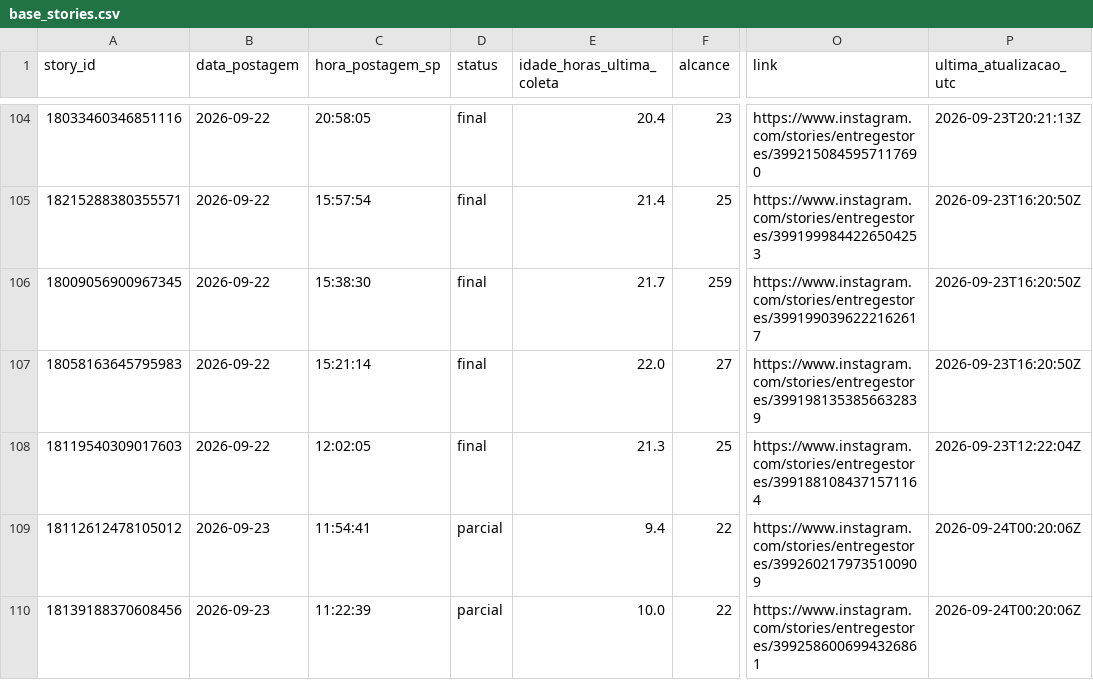
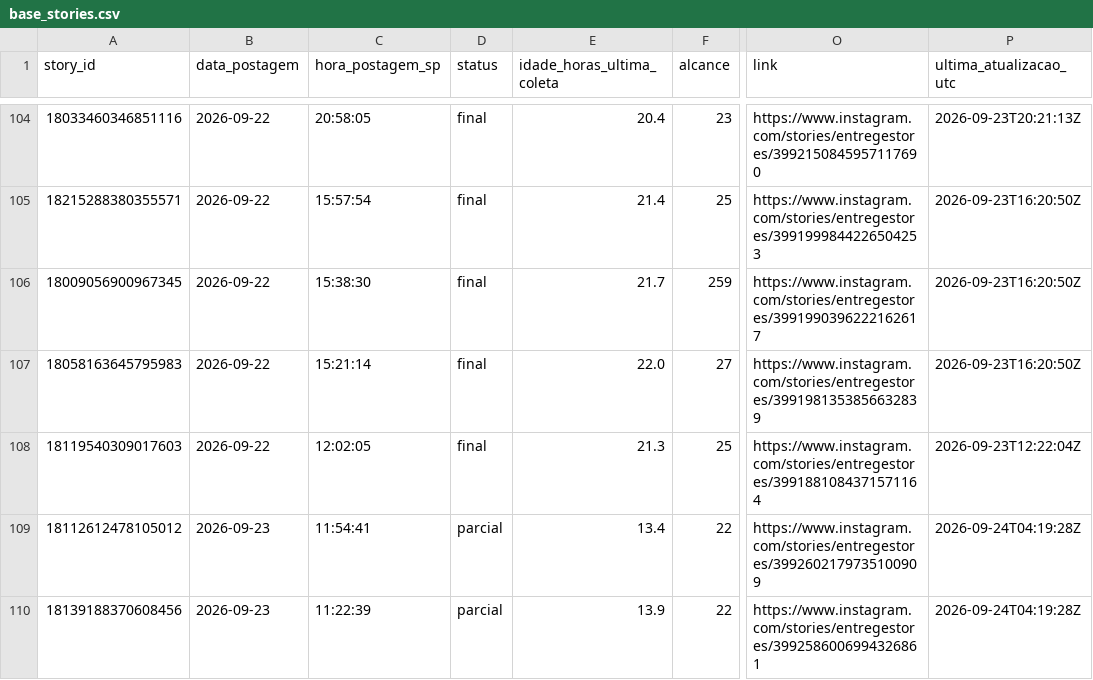
Before and after one commit to lopeslimafelipe-dot/gestao-em-pratica-stories-diario, a CSV file: stories-metricas/base_stories.csv, drawn as a sheet; only a part is shown, gaps mark what is left out; the diff names each change by its address in the sheet, - before the commit and + after, or states it on an @@ line.

```diff
--- a/stories-metricas/base_stories.csv
+++ b/stories-metricas/base_stories.csv
-E109 (idade_horas_ultima_coleta): 9.4
+E109 (idade_horas_ultima_coleta): 13.4
-P109:P110 (ultima_atualizacao_utc): 2026-09-24T00:20:06Z
+P109:P110 (ultima_atualizacao_utc): 2026-09-24T04:19:28Z
-E110 (idade_horas_ultima_coleta): 10.0
+E110 (idade_horas_ultima_coleta): 13.9
```
